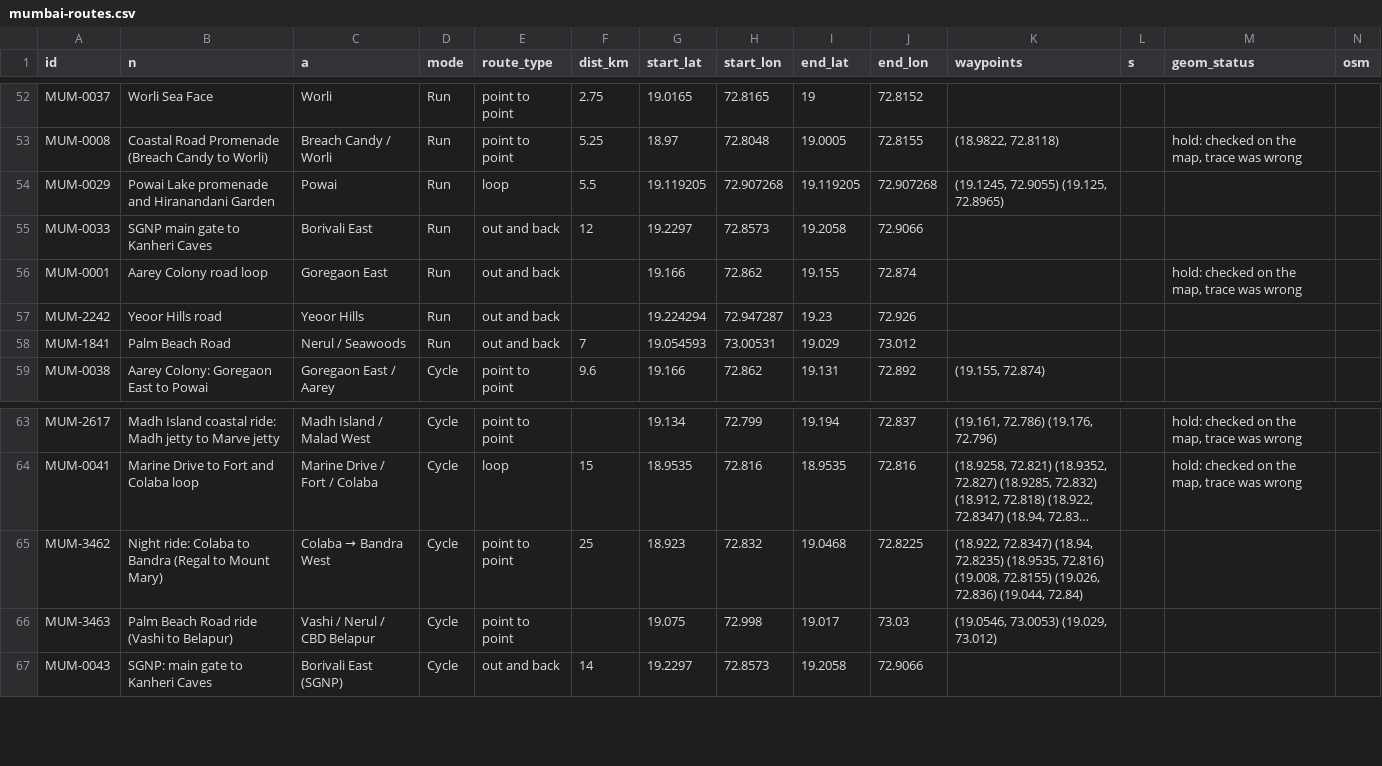
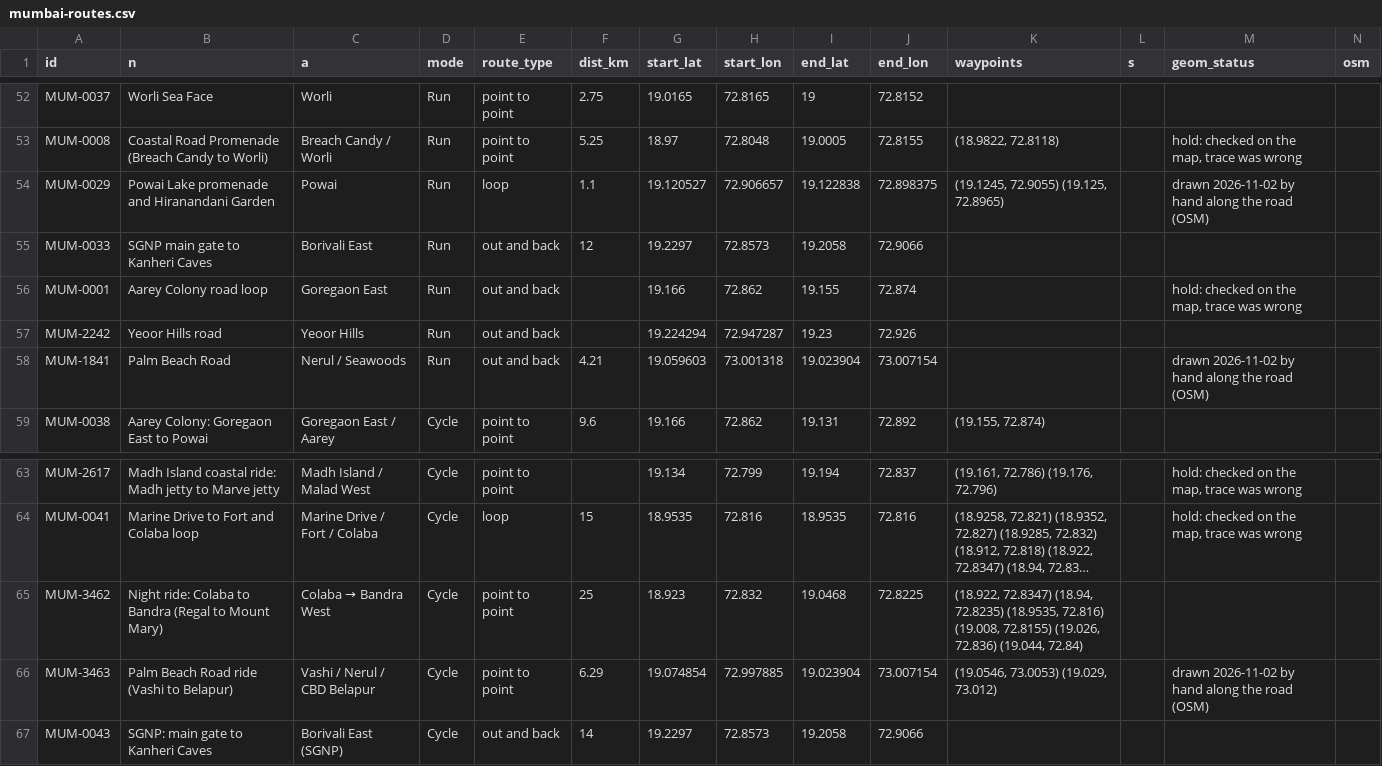
Before and after one commit to asawarig/mumbai-wellness-map, a CSV file: sources/routes/mumbai-routes.csv, drawn as a sheet; only a part is shown, gaps mark what is left out; long unchanged cells end in …; the diff names each change by its address in the sheet, - before the commit and + after, or states it on an @@ line.

```diff
--- a/sources/routes/mumbai-routes.csv
+++ b/sources/routes/mumbai-routes.csv
-F54 (dist_km): 5.5
+F54 (dist_km): 1.1
-G54 (start_lat): 19.119205
+G54 (start_lat): 19.120527
-H54 (start_lon): 72.907268
+H54 (start_lon): 72.906657
-I54 (end_lat): 19.119205
+I54 (end_lat): 19.122838
-J54 (end_lon): 72.907268
+J54 (end_lon): 72.898375
-M54 (geom_status): (empty)
+M54 (geom_status): drawn 2026-11-02 by hand along the road (OSM)
-F58 (dist_km): 7
+F58 (dist_km): 4.21
-G58 (start_lat): 19.054593
+G58 (start_lat): 19.059603
-H58 (start_lon): 73.00531
+H58 (start_lon): 73.001318
-I58 (end_lat): 19.029
+I58 (end_lat): 19.023904
-J58 (end_lon): 73.012
+J58 (end_lon): 73.007154
-M58 (geom_status): (empty)
+M58 (geom_status): drawn 2026-11-02 by hand along the road (OSM)
-F66 (dist_km): (empty)
+F66 (dist_km): 6.29
-G66 (start_lat): 19.075
+G66 (start_lat): 19.074854
-H66 (start_lon): 72.998
+H66 (start_lon): 72.997885
-I66 (end_lat): 19.017
+I66 (end_lat): 19.023904
-J66 (end_lon): 73.03
+J66 (end_lon): 73.007154
-M66 (geom_status): (empty)
+M66 (geom_status): drawn 2026-11-02 by hand along the road (OSM)
```
Also changed, not shown: 4 other files.
